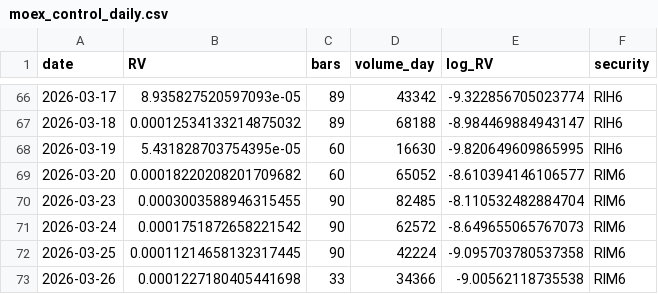
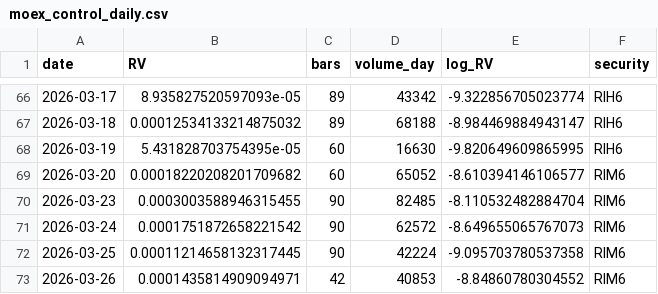
Before and after one commit to DarkSouls-Soft/RTS-Activity, a CSV file: moex_control_daily.csv, drawn as a sheet; only a part is shown, gaps mark what is left out.

Commit message:
Added the ability to recalculate the control period directly from the application

```diff
--- a/moex_control_daily.csv
+++ b/moex_control_daily.csv
@@ -72,2 +72,2 @@ date,RV,bars,volume_day,log_RV,security
 2026-03-25,0.00011214658132317445,90,42224,-9.095703780537358,RIM6
-2026-03-26,0.0001227180405441698,33,34366,-9.00562118735538,RIM6
+2026-03-26,0.0001435814909094971,42,40853,-8.84860780304552,RIM6
```
Also changed, not shown: 2 other files.
